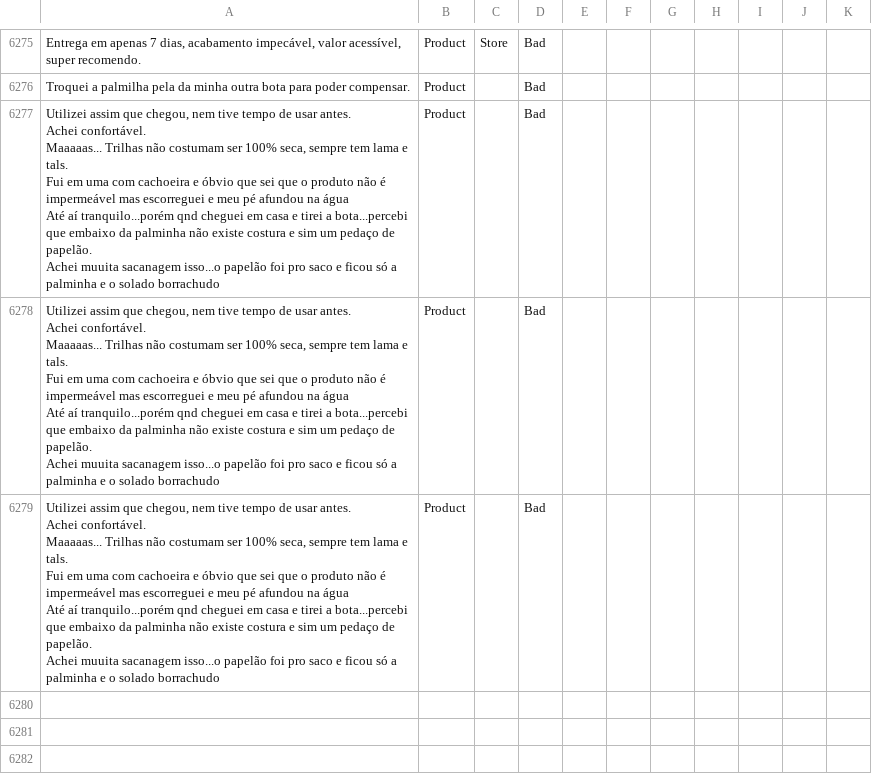
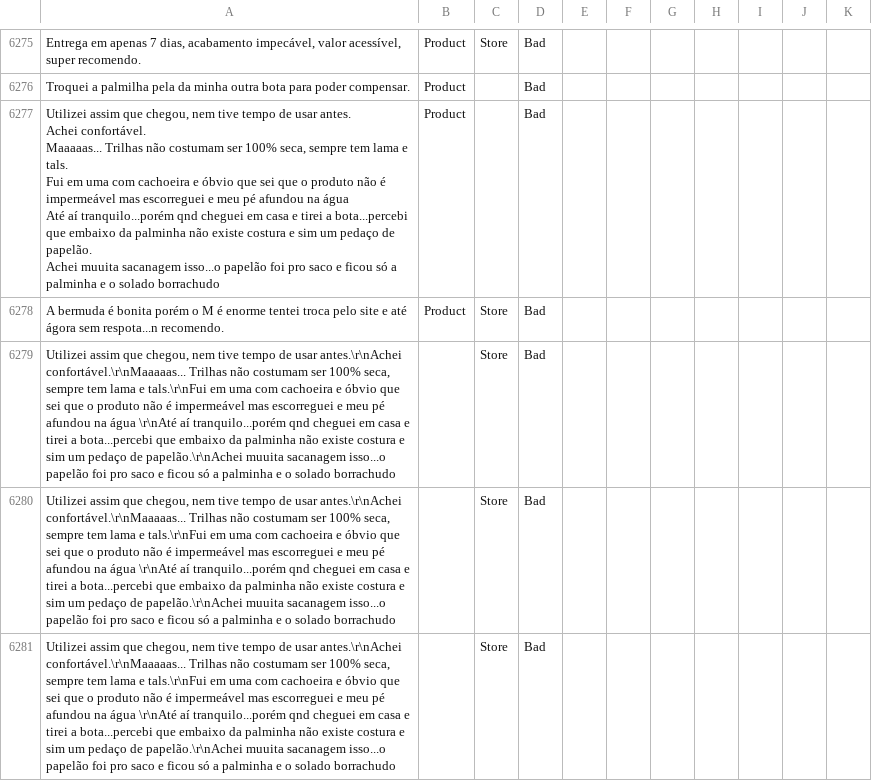
Before and after one commit to diegothuran/Rambo-Wine, a CSV file: textClassification/SentimentAnalisys/Data/database.csv, drawn as a sheet; only a part is shown, gaps mark what is left out.

```diff
--- a/textClassification/SentimentAnalisys/Data/database.csv
+++ b/textClassification/SentimentAnalisys/Data/database.csv
@@ -6937,13 +6937,5 @@ Até aí tranquilo...porém qnd cheguei em casa e tirei a bota...percebi que emb
 Achei muuita sacanagem isso...o papelão foi pro saco e ficou só a palminha e o solado borrachudo",Product,,Bad
-"Utilizei assim que chegou, nem tive tempo de usar antes.
-Achei confortável.
-Maaaaas... Trilhas não costumam ser 100% seca, sempre tem lama e tals.
-Fui em uma com cachoeira e óbvio que sei que o produto não é impermeável mas escorreguei e meu pé afundou na água
-Até aí tranquilo...porém qnd cheguei em casa e tirei a bota...percebi que embaixo da palminha não existe costura e sim um pedaço de papelão.
-Achei muuita sacanagem isso...o papelão foi pro saco e ficou só a palminha e o solado borrachudo",Product,,Bad
-"Utilizei assim que chegou, nem tive tempo de usar antes.
-Achei confortável.
-Maaaaas... Trilhas não costumam ser 100% seca, sempre tem lama e tals.
-Fui em uma com cachoeira e óbvio que sei que o produto não é impermeável mas escorreguei e meu pé afundou na água
-Até aí tranquilo...porém qnd cheguei em casa e tirei a bota...percebi que embaixo da palminha não existe costura e sim um pedaço de papelão.
-Achei muuita sacanagem isso...o papelão foi pro saco e ficou só a palminha e o solado borrachudo",Product,,Bad
+"A bermuda é bonita porém o M é enorme tentei troca pelo site e até ágora sem respota...n recomendo.",Product,Store,Bad
+"Utilizei assim que chegou, nem tive tempo de usar antes.\r\nAchei confortável.\r\nMaaaaas... Trilhas não costumam ser 100% seca, sempre tem lama e tals.\r\nFui em uma com cachoeira e óbvio que sei que o produto não é impermeável mas escorreguei e meu pé afundou na água \r\nAté aí tranquilo...porém qnd cheguei em casa e tirei a bota...percebi que embaixo da palminha não existe costura e sim um pedaço de papelão.\r\nAchei muuita sacanagem isso...o papelão foi pro saco e ficou só a palminha e o solado borrachudo",,Store,Bad
+"Utilizei assim que chegou, nem tive tempo de usar antes.\r\nAchei confortável.\r\nMaaaaas... Trilhas não costumam ser 100% seca, sempre tem lama e tals.\r\nFui em uma com cachoeira e óbvio que sei que o produto não é impermeável mas escorreguei e meu pé afundou na água \r\nAté aí tranquilo...porém qnd cheguei em casa e tirei a bota...percebi que embaixo da palminha não existe costura e sim um pedaço de papelão.\r\nAchei muuita sacanagem isso...o papelão foi pro saco e ficou só a palminha e o solado borrachudo",,Store,Bad
+"Utilizei assim que chegou, nem tive tempo de usar antes.\r\nAchei confortável.\r\nMaaaaas... Trilhas não costumam ser 100% seca, sempre tem lama e tals.\r\nFui em uma com cachoeira e óbvio que sei que o produto não é impermeável mas escorreguei e meu pé afundou na água \r\nAté aí tranquilo...porém qnd cheguei em casa e tirei a bota...percebi que embaixo da palminha não existe costura e sim um pedaço de papelão.\r\nAchei muuita sacanagem isso...o papelão foi pro saco e ficou só a palminha e o solado borrachudo",,Store,Bad
```
Also changed, not shown: 5 other files.
